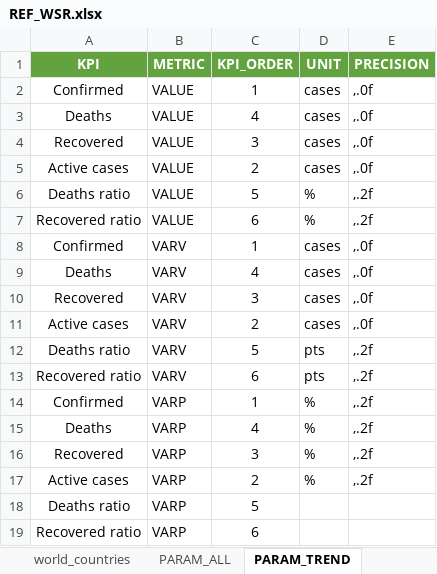
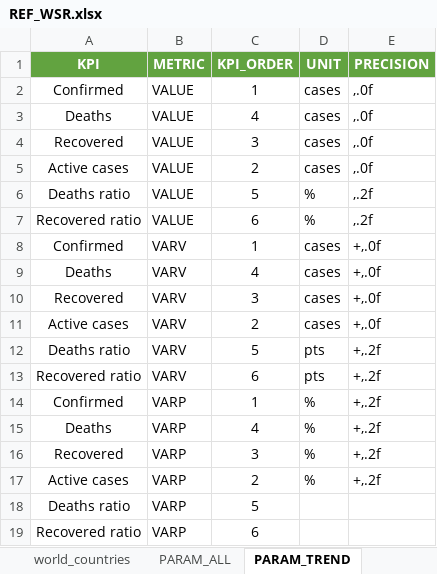
Before and after one commit to CashStory/wsr-public, an Excel workbook: data_input/REF_WSR.xlsx, sheet PARAM_TREND, drawn as a sheet; values as stored, in another font and other column widths than the file's, no borders; the diff names each change by its address in the sheet, - before the commit and + after, or states it on an @@ line.

Commit message:
fix: change precision in trend

```diff
--- a/data_input/REF_WSR.xlsx (sheet PARAM_TREND)
+++ b/data_input/REF_WSR.xlsx (sheet PARAM_TREND)
-E8:E11 (PRECISION): ,.0f
+E8:E11 (PRECISION): +,.0f
-E12:E17 (PRECISION): ,.2f
+E12:E17 (PRECISION): +,.2f
```
Also changed, not shown: 2 other files.
